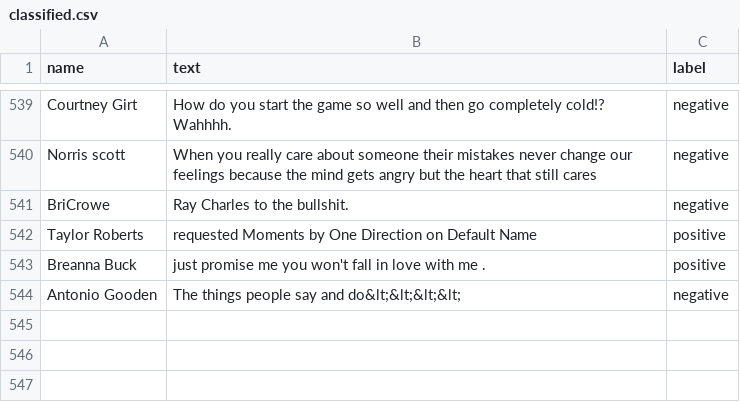
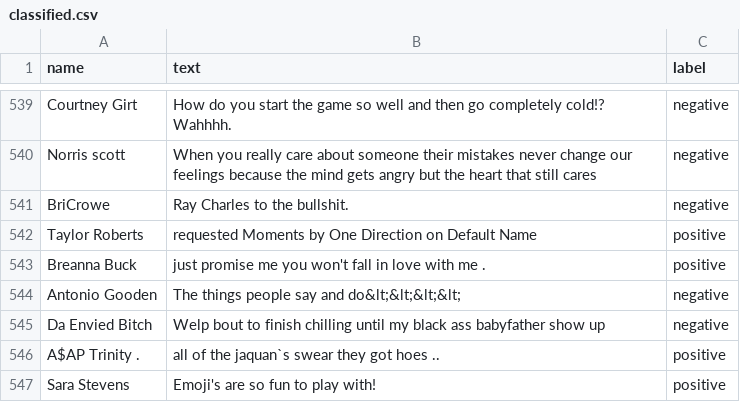
Before and after one commit to wcauchois/stat391_project, a CSV file: categorizer/classified.csv, drawn as a sheet; only a part is shown, gaps mark what is left out; the diff names each change by its address in the sheet, - before the commit and + after, or states it on an @@ line.

Commit message:
classified more tweets

```diff
--- a/categorizer/classified.csv
+++ b/categorizer/classified.csv
+row 545: Da Envied Bitch | Welp bout to finish chilling until my black ass babyfather show up | negative
+row 546: A$AP Trinity . | all of the jaquan`s swear they got hoes .. | positive
+row 547: Sara Stevens | Emoji's are so fun to play with! | positive
```
Also changed, not shown: 1 other file.
